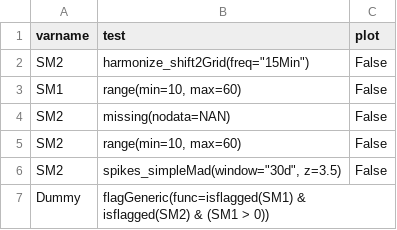
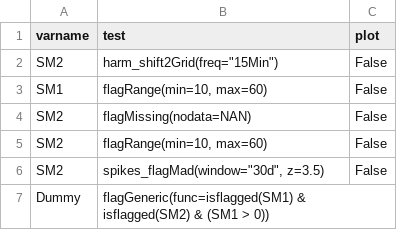
Before and after one commit to Helmholtz-UFZ/saqc, a CSV file: ressources/data/config_ci.csv, drawn as a sheet.

```diff
--- a/ressources/data/config_ci.csv
+++ b/ressources/data/config_ci.csv
@@ -1,7 +1,7 @@
 varname;test;plot
-SM2;harmonize_shift2Grid(freq="15Min");False
-SM1;range(min=10, max=60);False
-SM2;missing(nodata=NAN);False
-SM2;range(min=10, max=60);False
-SM2;spikes_simpleMad(window="30d", z=3.5);False
+SM2;harm_shift2Grid(freq="15Min");False
+SM1;flagRange(min=10, max=60);False
+SM2;flagMissing(nodata=NAN);False
+SM2;flagRange(min=10, max=60);False
+SM2;spikes_flagMad(window="30d", z=3.5);False
 Dummy;flagGeneric(func=isflagged(SM1) & isflagged(SM2) & (SM1 > 0))
```
Also changed, not shown: ressources/data/config.csv, 45 other files.
